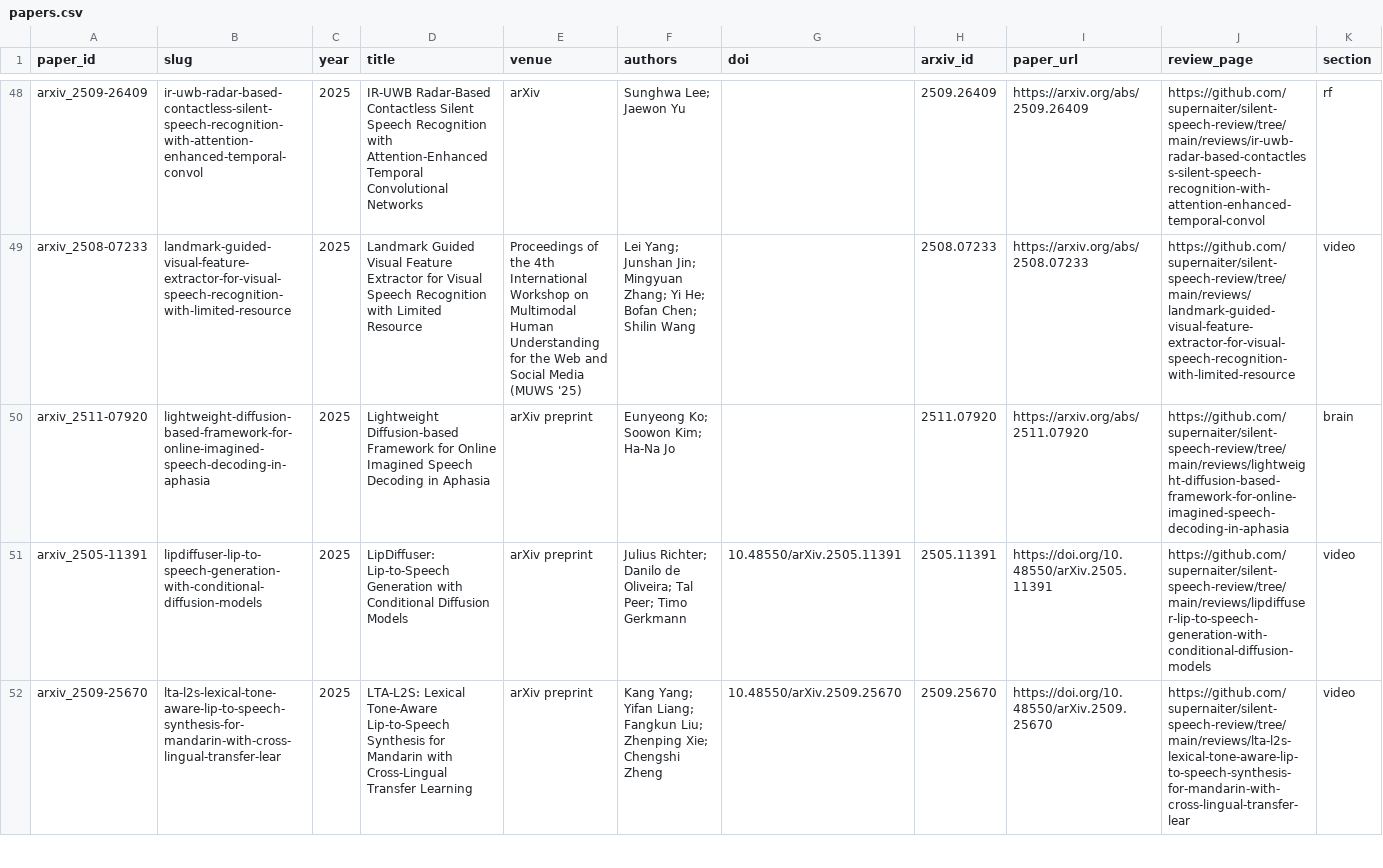
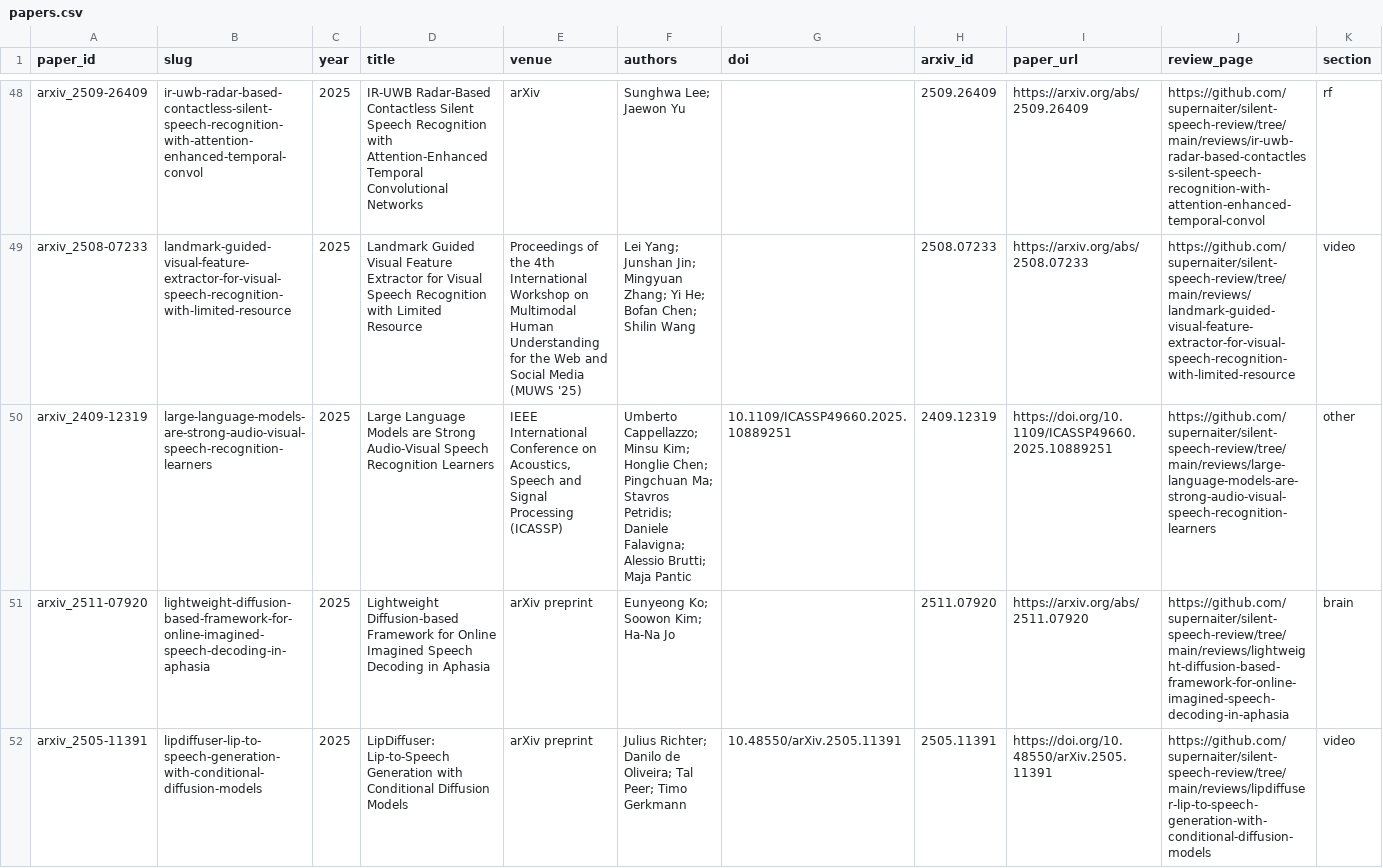
Before and after one commit to supernaiter/silent-speech-review, a CSV file: data/papers.csv, drawn as a sheet; only a part is shown, gaps mark what is left out; the shorter side is filled out with more unchanged rows; rows hold the shown columns only; the diff names each change by its address in the sheet, - before the commit and + after, or states it on an @@ line.

```diff
--- a/data/papers.csv
+++ b/data/papers.csv
+row 50: arxiv_2409-12319 | large-language-models-are-strong-audio-visual-speech-recognition-learners | 2025 | Large Language Models are Strong Audio-Visual Speech Recognition Learners | IEEE International Conference on Acoustics, Speech and Signal Processing (ICASSP) | Umberto Cappellazzo; Minsu Kim; Honglie Chen; Pingchuan Ma; Stavros Petridis; Daniele Falavigna; Alessio Brutti; Maja Pantic | 10.1109/ICASSP49660.2025.10889251 | 2409.12319 | https://doi.org/10.1109/ICASSP49660.2025.10889251 | https://github.com/supernaiter/silent-speech-review/tree/main/reviews/large-language-models-are-strong-audio-visual-speech-recognition-learners | other
```
Also changed, not shown: 32 other files.
